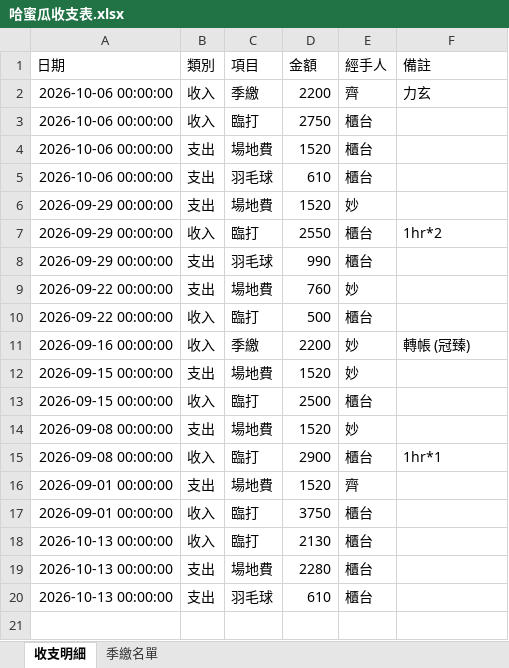
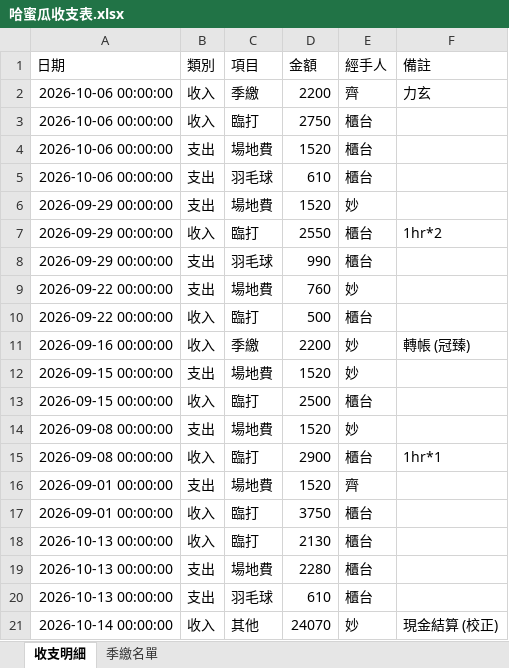
Before and after one commit to PastaRakko/melon-finance2, an Excel workbook: 哈蜜瓜收支表.xlsx, sheet 收支明細, drawn as a sheet; values as stored, in another font and other column widths than the file's, no borders; the diff names each change by its address in the sheet, - before the commit and + after, or states it on an @@ line.

Commit message:
自動存檔: 2026-10-15 01:47:28

```diff
--- a/哈蜜瓜收支表.xlsx (sheet 收支明細)
+++ b/哈蜜瓜收支表.xlsx (sheet 收支明細)
+row 21: 2026-10-14 00:00:00 | 收入 | 其他 | 24070 | 妙 | 現金結算 (校正)
```
